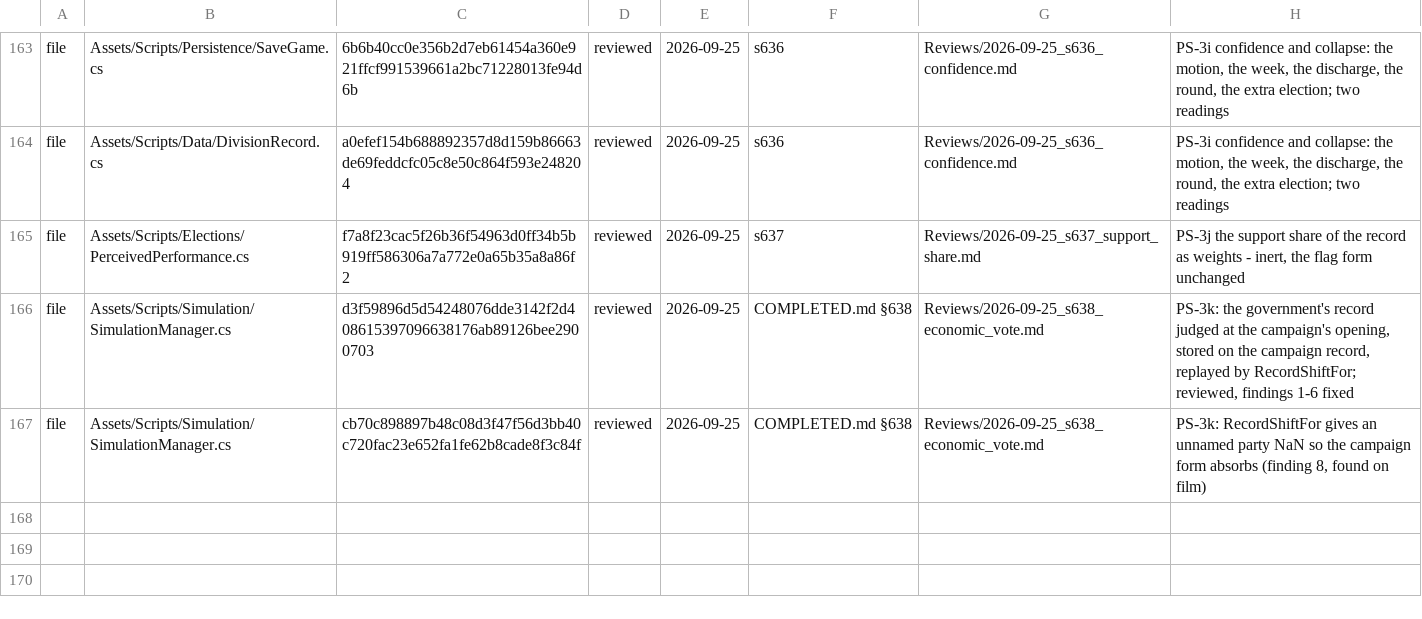
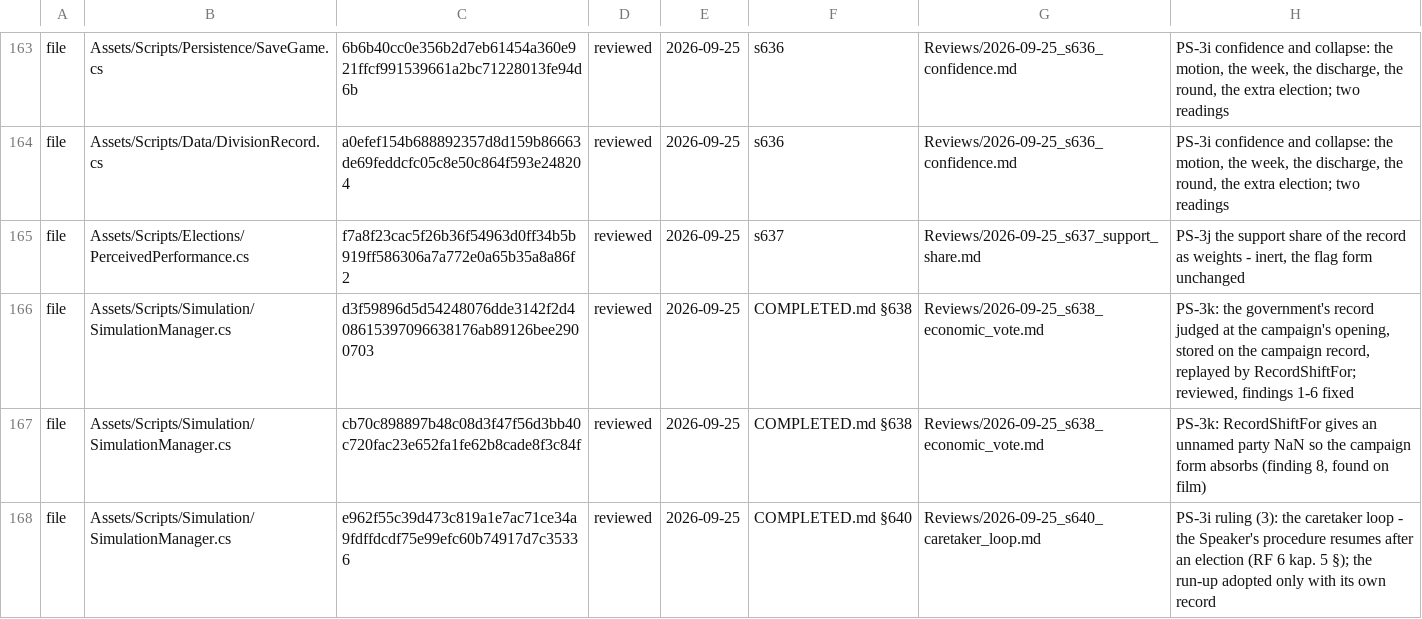
Before and after one commit to Bippen/PoliSim, a TSV file: Tools/review_ledger.tsv, drawn as a sheet; only a part is shown, gaps mark what is left out; the diff names each change by its address in the sheet, - before the commit and + after, or states it on an @@ line.

```diff
--- a/Tools/review_ledger.tsv
+++ b/Tools/review_ledger.tsv
+row 168: file | Assets/Scripts/Simulation/SimulationManager.cs | e962f55c39d473c819a1e7ac71ce34a9fdffdcdf75e99efc60b74917d7c35336 | reviewed | 2026-09-25 | COMPLETED.md §640 | Reviews/2026-09-25_s640_caretaker_loop.md | PS-3i ruling (3): the caretaker loop - the Speaker's procedure resumes after an election (RF 6 kap. 5 §); the run-up adopted only with its own record
```
Also changed, not shown: 6 other files.
